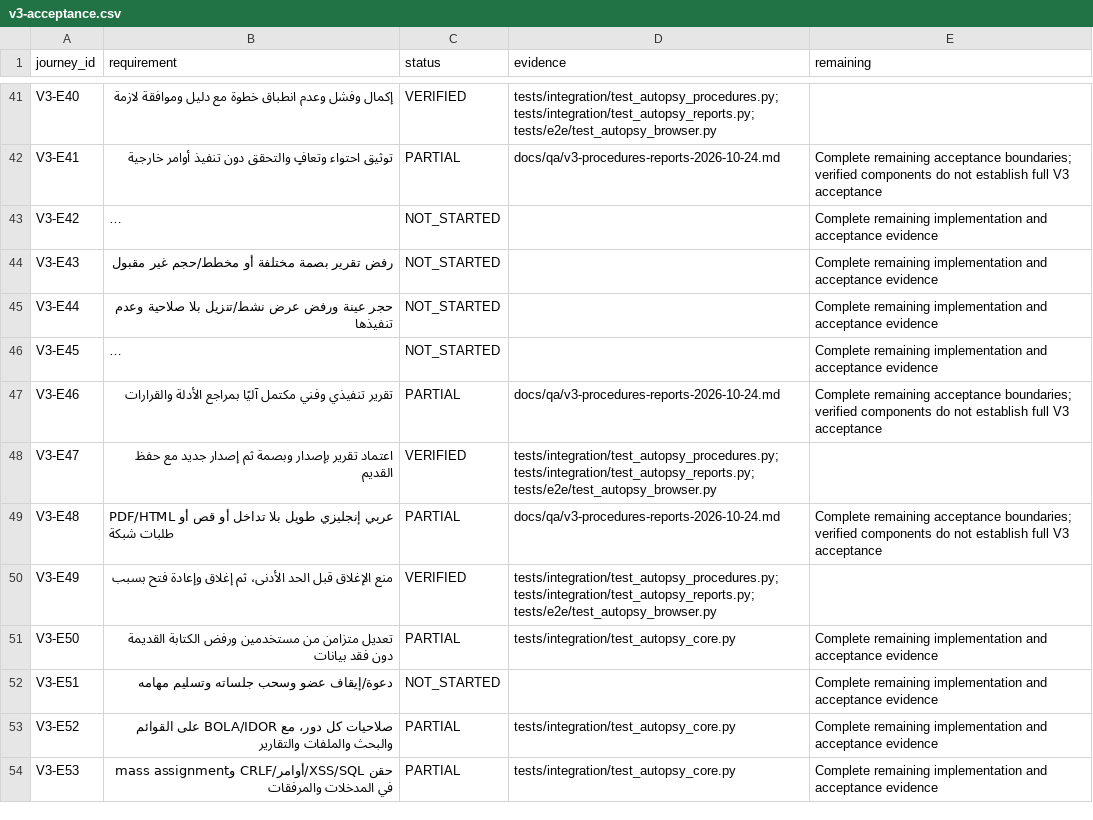
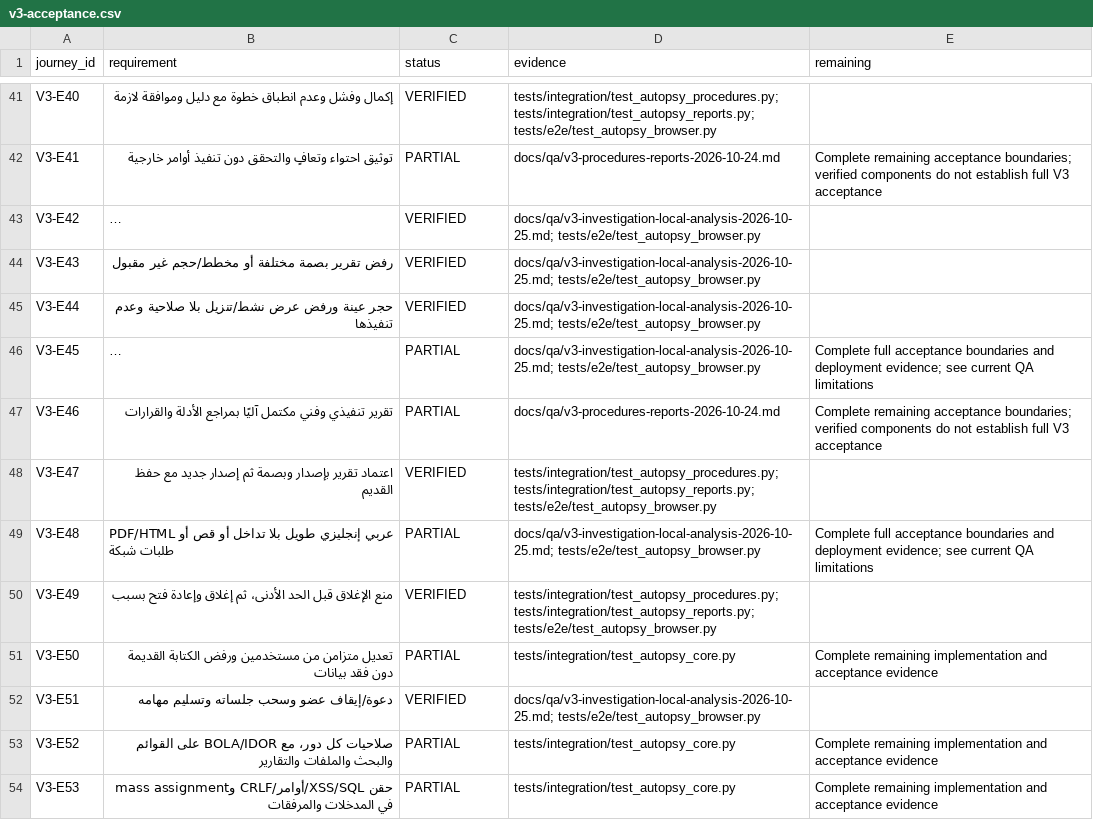
Before and after one commit to 7zy4/SOCifyProject, a CSV file: docs/qa/v3-acceptance.csv, drawn as a sheet; only a part is shown, gaps mark what is left out; long unchanged cells end in …; the diff covers the shown part only; the diff names each change by its address in the sheet, - before the commit and + after, or states it on an @@ line.

Commit message:
feat(v3): integrate local evidence analysis team handoff and case investigation

```diff
--- a/docs/qa/v3-acceptance.csv
+++ b/docs/qa/v3-acceptance.csv
-C43:C45 (status): NOT_STARTED
+C43:C45 (status): VERIFIED
-D43:D46 (evidence): (empty)
+D43:D46 (evidence): docs/qa/v3-investigation-local-analysis-2026-10-25.md; tests/e2e/test_autopsy_browser.py
-E43:E45 (remaining): Complete remaining implementation and acceptance evidence
+E43:E45 (remaining): (empty)
-C46 (status): NOT_STARTED
+C46 (status): PARTIAL
-E46 (remaining): Complete remaining implementation and acceptance evidence
+E46 (remaining): Complete full acceptance boundaries and deployment evidence; see current QA limitations
-D49 (evidence): docs/qa/v3-procedures-reports-2026-10-24.md
+D49 (evidence): docs/qa/v3-investigation-local-analysis-2026-10-25.md; tests/e2e/test_autopsy_browser.py
-E49 (remaining): Complete remaining acceptance boundaries; verified components do not establish full V3 acceptance
+E49 (remaining): Complete full acceptance boundaries and deployment evidence; see current QA limitations
-C52 (status): NOT_STARTED
+C52 (status): VERIFIED
-D52 (evidence): (empty)
+D52 (evidence): docs/qa/v3-investigation-local-analysis-2026-10-25.md; tests/e2e/test_autopsy_browser.py
-E52 (remaining): Complete remaining implementation and acceptance evidence
+E52 (remaining): (empty)
```
Also changed, not shown: 28 edited cells elsewhere in this file, 45 other files.
